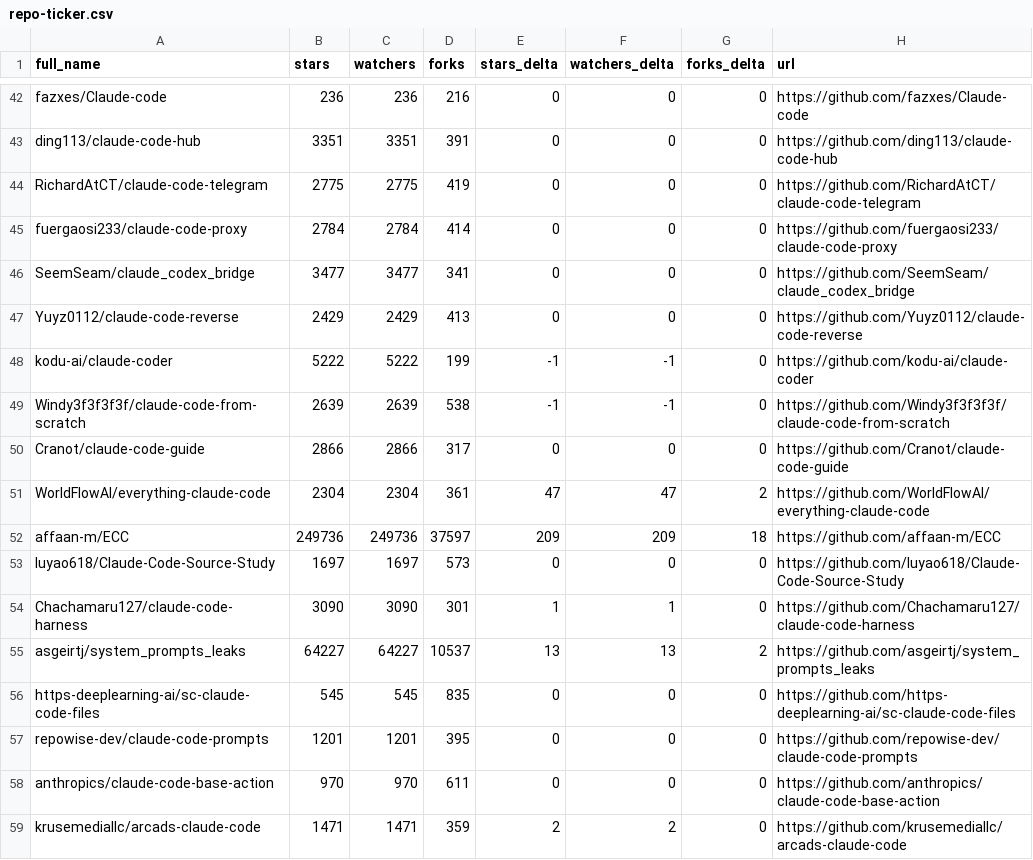
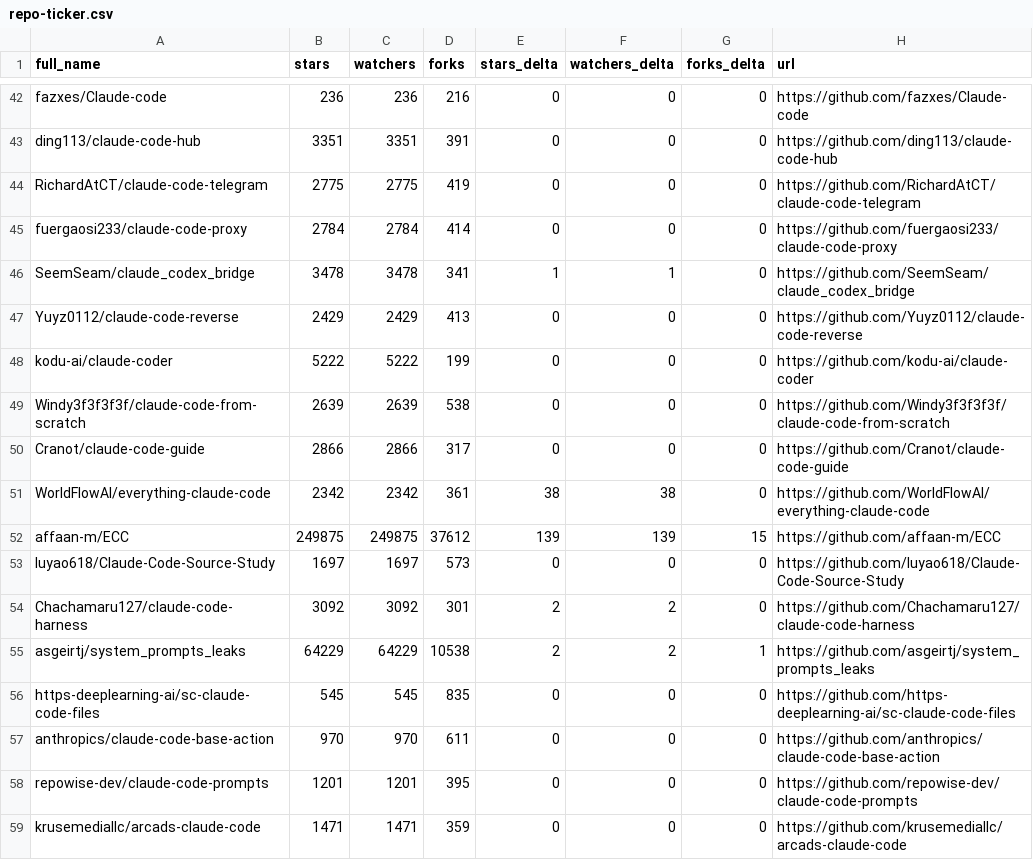
Before and after one commit to Moshbbab/awesome-claude-code, a CSV file: data/repo-ticker.csv, drawn as a sheet; only a part is shown, gaps mark what is left out; the diff covers the shown part only.

```diff
--- a/data/repo-ticker.csv
+++ b/data/repo-ticker.csv
@@ -45,15 +45,15 @@ RichardAtCT/claude-code-telegram,2775,2775,419,0,0,0,https://github.com/RichardA
 fuergaosi233/claude-code-proxy,2784,2784,414,0,0,0,https://github.com/fuergaosi233/claude-code-proxy
-SeemSeam/claude_codex_bridge,3477,3477,341,0,0,0,https://github.com/SeemSeam/claude_codex_bridge
+SeemSeam/claude_codex_bridge,3478,3478,341,1,1,0,https://github.com/SeemSeam/claude_codex_bridge
 Yuyz0112/claude-code-reverse,2429,2429,413,0,0,0,https://github.com/Yuyz0112/claude-code-reverse
-kodu-ai/claude-coder,5222,5222,199,-1,-1,0,https://github.com/kodu-ai/claude-coder
-Windy3f3f3f3f/claude-code-from-scratch,2639,2639,538,-1,-1,0,https://github.com/Windy3f3f3f3f/claude-code-from-scratch
+kodu-ai/claude-coder,5222,5222,199,0,0,0,https://github.com/kodu-ai/claude-coder
+Windy3f3f3f3f/claude-code-from-scratch,2639,2639,538,0,0,0,https://github.com/Windy3f3f3f3f/claude-code-from-scratch
 Cranot/claude-code-guide,2866,2866,317,0,0,0,https://github.com/Cranot/claude-code-guide
-WorldFlowAI/everything-claude-code,2304,2304,361,47,47,2,https://github.com/WorldFlowAI/everything-claude-code
-affaan-m/ECC,249736,249736,37597,209,209,18,https://github.com/affaan-m/ECC
+WorldFlowAI/everything-claude-code,2342,2342,361,38,38,0,https://github.com/WorldFlowAI/everything-claude-code
+affaan-m/ECC,249875,249875,37612,139,139,15,https://github.com/affaan-m/ECC
 luyao618/Claude-Code-Source-Study,1697,1697,573,0,0,0,https://github.com/luyao618/Claude-Code-Source-Study
-Chachamaru127/claude-code-harness,3090,3090,301,1,1,0,https://github.com/Chachamaru127/claude-code-harness
-asgeirtj/system_prompts_leaks,64227,64227,10537,13,13,2,https://github.com/asgeirtj/system_prompts_leaks
+Chachamaru127/claude-code-harness,3092,3092,301,2,2,0,https://github.com/Chachamaru127/claude-code-harness
+asgeirtj/system_prompts_leaks,64229,64229,10538,2,2,1,https://github.com/asgeirtj/system_prompts_leaks
 https-deeplearning-ai/sc-claude-code-files,545,545,835,0,0,0,https://github.com/https-deeplearning-ai/sc-claude-code-files
+anthropics/claude-code-base-action,970,970,611,0,0,0,https://github.com/anthropics/claude-code-base-action
 repowise-dev/claude-code-prompts,1201,1201,395,0,0,0,https://github.com/repowise-dev/claude-code-prompts
-anthropics/claude-code-base-action,970,970,611,0,0,0,https://github.com/anthropics/claude-code-base-action
-krusemediallc/arcads-claude-code,1471,1471,359,2,2,0,https://github.com/krusemediallc/arcads-claude-code
+krusemediallc/arcads-claude-code,1471,1471,359,0,0,0,https://github.com/krusemediallc/arcads-claude-code
```
Also changed, not shown: 1 moved row and 94 edited cells elsewhere in this file, 1 other file.
